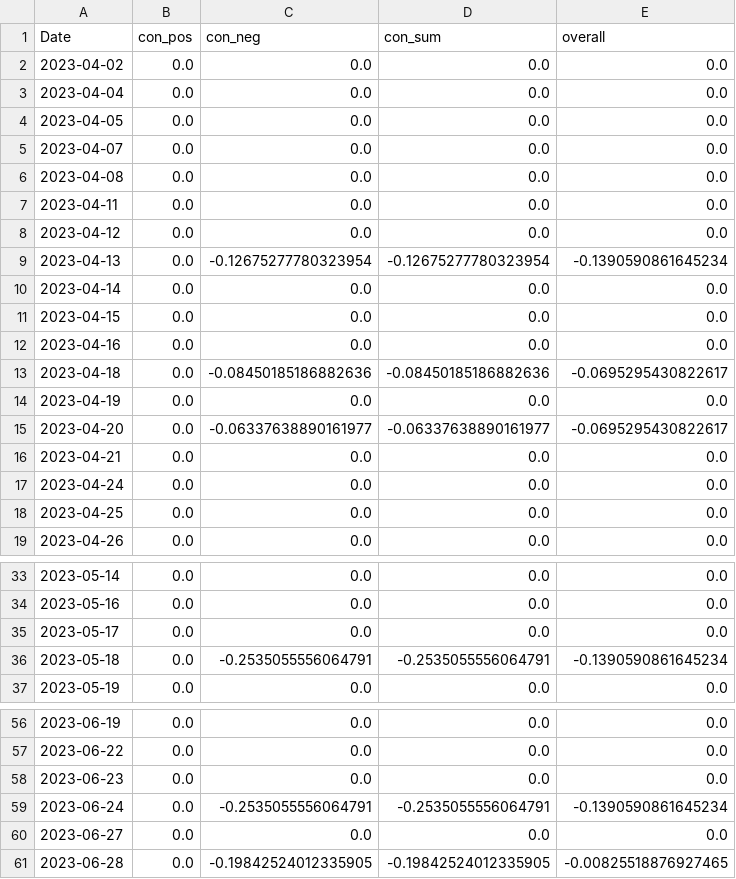
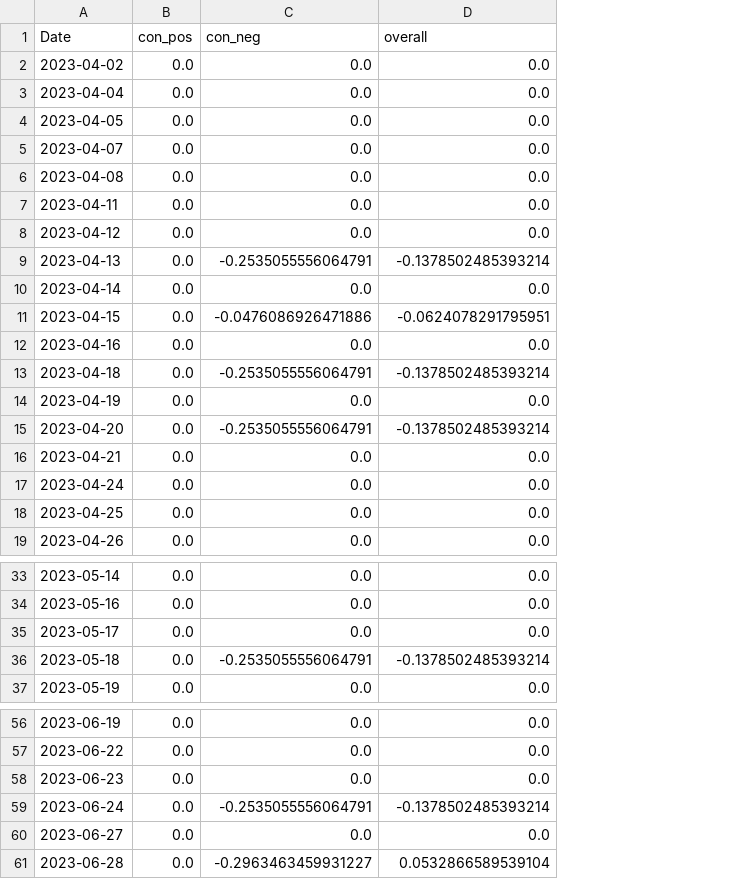
Before and after one commit to CRXIC/QuantConnect, a CSV file: crypto/ETH/ETH_1_o.csv, drawn as a sheet; only a part is shown, gaps mark what is left out; removed rows and columns are numbered as before the commit, all else as after; the diff covers the shown part only; the diff names each change by its address in the sheet, - before the commit and + after, or states it on an @@ line.

Commit message:
Update test.csv

```diff
--- a/crypto/ETH/ETH_1_o.csv
+++ b/crypto/ETH/ETH_1_o.csv
-column D (con_sum), rows 2-19: 0.0 | 0.0 | 0.0 | 0.0 | 0.0 | 0.0 | 0.0 | -0.12675277780323954 | 0.0 | 0.0 | 0.0 | -0.08450185186882636 | 0.0 | -0.06337638890161977 | 0.0 | 0.0 | 0.0 | 0.0; rows 33-37: 0.0 | 0.0 | 0.0 | -0.2535055556064791 | 0.0; rows 56-61: 0.0 | 0.0 | 0.0 | -0.2535055556064791 | 0.0 | -0.19842524012335905
-C9 (con_neg): -0.12675277780323954
+C9 (con_neg): -0.2535055556064791
-D9 (overall): -0.1390590861645234
+D9 (overall): -0.1378502485393214
-C11 (con_neg): 0.0
+C11 (con_neg): -0.0476086926471886
-D11 (overall): 0.0
+D11 (overall): -0.0624078291795951
-C13 (con_neg): -0.08450185186882636
+C13 (con_neg): -0.2535055556064791
-D13 (overall): -0.0695295430822617
+D13 (overall): -0.1378502485393214
-C15 (con_neg): -0.06337638890161977
+C15 (con_neg): -0.2535055556064791
-D15 (overall): -0.0695295430822617
+D15 (overall): -0.1378502485393214
-D36 (overall): -0.1390590861645234
+D36 (overall): -0.1378502485393214
-D59 (overall): -0.1390590861645234
+D59 (overall): -0.1378502485393214
-C61 (con_neg): -0.19842524012335905
+C61 (con_neg): -0.2963463459931227
-D61 (overall): -0.00825518876927465
+D61 (overall): 0.0532866589539104
```
Also changed, not shown: 2 edited cells elsewhere in this file.
